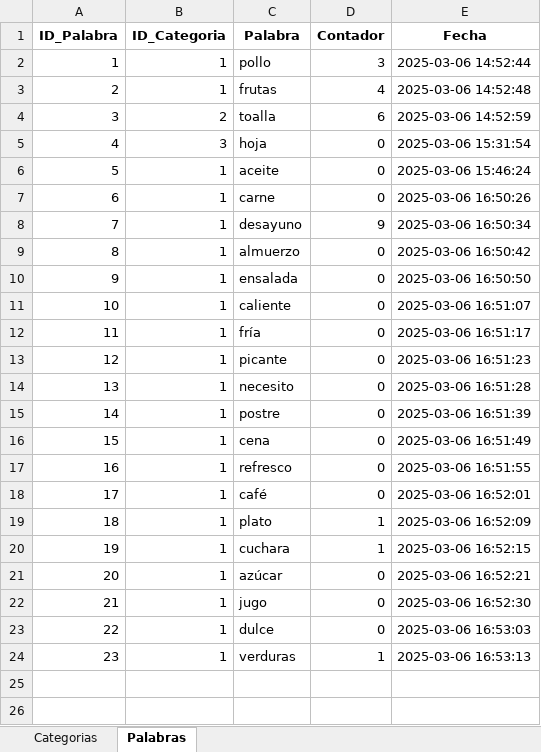
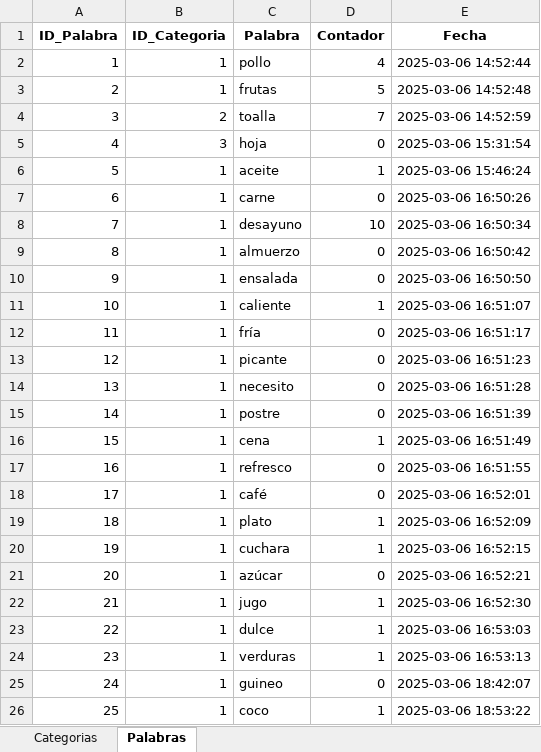
Before and after one commit to ElectroCoderEC/web-unach-nino, an Excel workbook: palabras_categorias.xlsx, sheet Palabras, drawn as a sheet; values as stored, in another font and other column widths than the file's, no borders; the diff names each change by its address in the sheet, - before the commit and + after, or states it on an @@ line.

Commit message:
actualizar boton categoria seleccion

```diff
--- a/palabras_categorias.xlsx (sheet Palabras)
+++ b/palabras_categorias.xlsx (sheet Palabras)
-D2 (Contador): 3
+D2 (Contador): 4
-D3 (Contador): 4
+D3 (Contador): 5
-D4 (Contador): 6
+D4 (Contador): 7
-D6 (Contador): 0
+D6 (Contador): 1
-D8 (Contador): 9
+D8 (Contador): 10
-D11 (Contador): 0
+D11 (Contador): 1
-D16 (Contador): 0
+D16 (Contador): 1
-D22:D23 (Contador): 0
+D22:D23 (Contador): 1
+row 25: 24 | 1 | guineo | 0 | 2025-03-06 18:42:07
+row 26: 25 | 1 | coco | 1 | 2025-03-06 18:53:22
```
Also changed, not shown: sheet Categorias, 3 other files.
